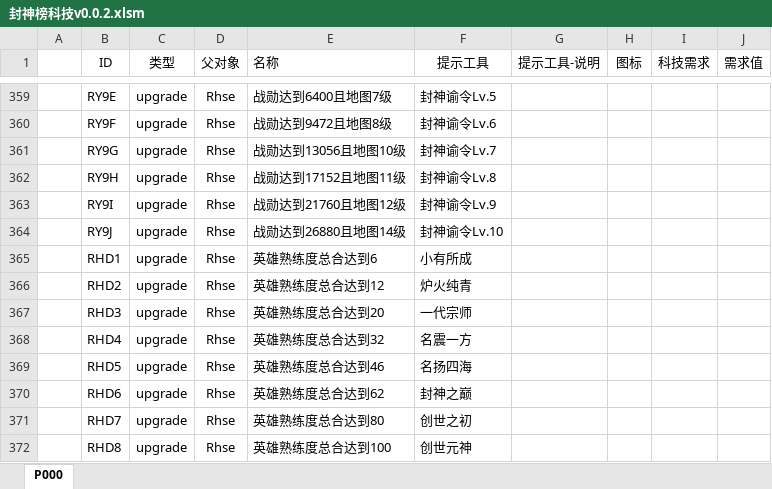
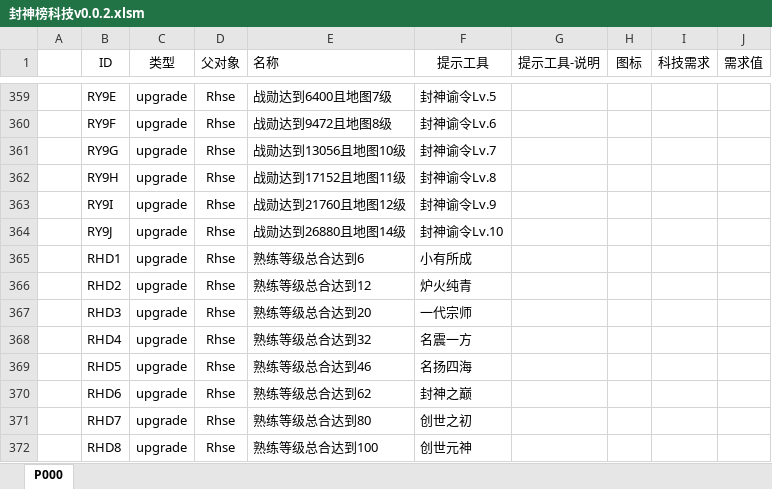
Before and after one commit to MageEgg/MageGame, an Excel workbook: 封神榜科技v0.0.2.xlsm, sheet P000, drawn as a sheet; only a part is shown, gaps mark what is left out; values as stored, in another font and other column widths than the file's, no borders; the diff names each change by its address in the sheet, - before the commit and + after, or states it on an @@ line.

```diff
--- a/封神榜科技v0.0.2.xlsm (sheet P000)
+++ b/封神榜科技v0.0.2.xlsm (sheet P000)
-E365 (名称): 英雄熟练度总合达到6
+E365 (名称): 熟练等级总合达到6
-E366 (名称): 英雄熟练度总合达到12
+E366 (名称): 熟练等级总合达到12
-E367 (名称): 英雄熟练度总合达到20
+E367 (名称): 熟练等级总合达到20
-E368 (名称): 英雄熟练度总合达到32
+E368 (名称): 熟练等级总合达到32
-E369 (名称): 英雄熟练度总合达到46
+E369 (名称): 熟练等级总合达到46
-E370 (名称): 英雄熟练度总合达到62
+E370 (名称): 熟练等级总合达到62
-E371 (名称): 英雄熟练度总合达到80
+E371 (名称): 熟练等级总合达到80
-E372 (名称): 英雄熟练度总合达到100
+E372 (名称): 熟练等级总合达到100
```
Also changed, not shown: 5 other files.
